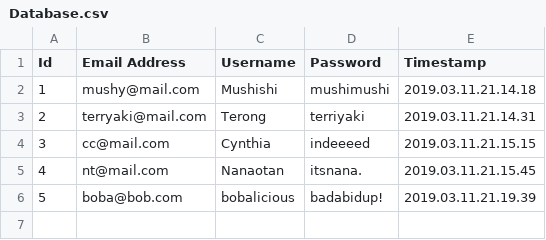
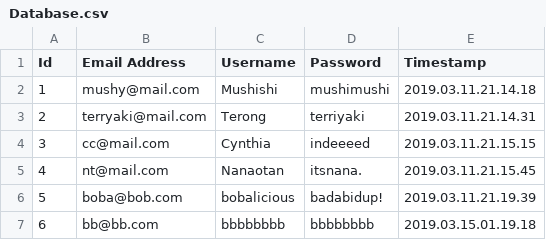
Before and after one commit to Mushfequr-Rahman/ChatsApp, a CSV file: Database.csv, drawn as a sheet.

```diff
--- a/Database.csv
+++ b/Database.csv
@@ -6 +6,2 @@ Id,Email Address,Username,Password,Timestamp
 5,boba@bob.com,bobalicious,badabidup!,2019.03.11.21.19.39
+6,bb@bb.com,bbbbbbbb,bbbbbbbb,2019.03.15.01.19.18
```
Also changed, not shown: 33 other files.
